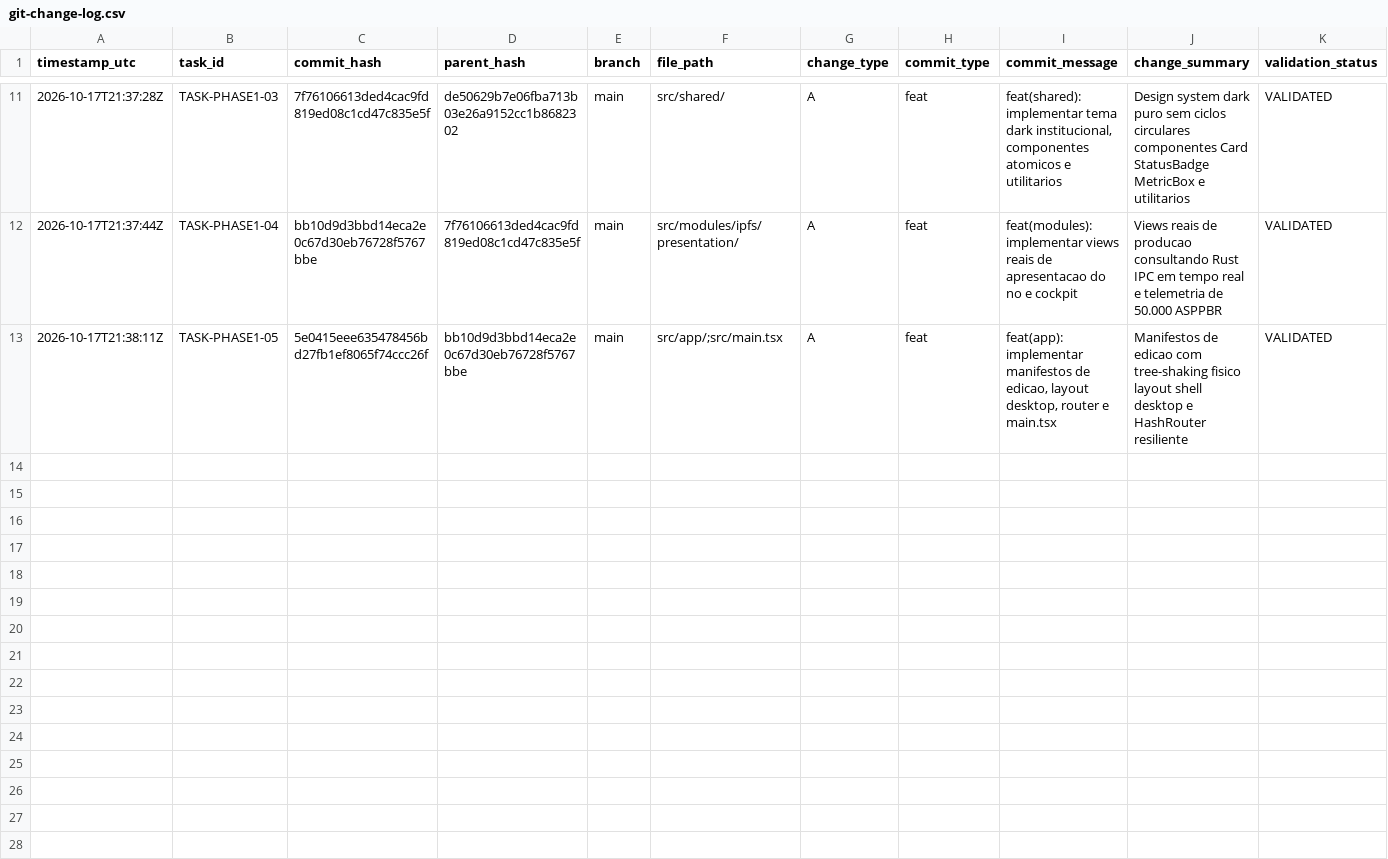
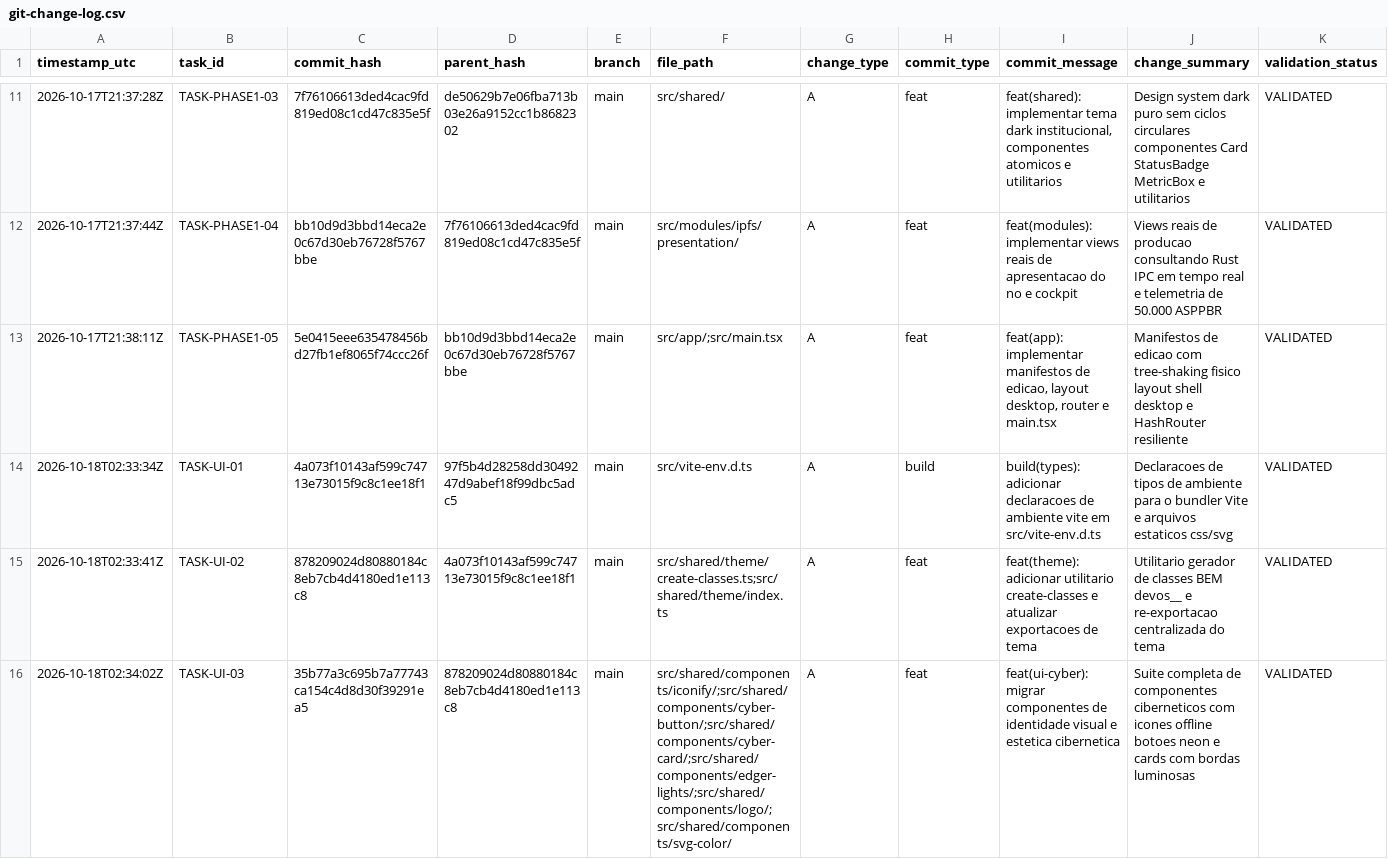
Before and after one commit to ASPPIBRA-DAO/DevOS-Desktop, a CSV file: audit/git-change-log.csv, drawn as a sheet; only a part is shown, gaps mark what is left out; rows hold the shown columns only; the diff covers the shown part only; the diff names each change by its address in the sheet, - before the commit and + after, or states it on an @@ line.

Commit message:
docs(audit): atualizar log de auditoria com migracao completa dos componentes de UI Nivel 1

```diff
--- a/audit/git-change-log.csv
+++ b/audit/git-change-log.csv
+row 14: 2026-10-18T02:33:34Z | TASK-UI-01 | 4a073f10143af599c74713e73015f9c8c1ee18f1 | 97f5b4d28258dd3049247d9abef18f99dbc5adc5 | main | src/vite-env.d.ts | A | build | build(types): adicionar declaracoes de ambiente vite em src/vite-env.d.ts | Declaracoes de tipos de ambiente para o bundler Vite e arquivos estaticos css/svg | VALIDATED
+row 15: 2026-10-18T02:33:41Z | TASK-UI-02 | 878209024d80880184c8eb7cb4d4180ed1e113c8 | 4a073f10143af599c74713e73015f9c8c1ee18f1 | main | src/shared/theme/create-classes.ts;src/shared/theme/index.ts | A | feat | feat(theme): adicionar utilitario create-classes e atualizar exportacoes de tema | Utilitario gerador de classes BEM devos__ e re-exportacao centralizada do tema | VALIDATED
+row 16: 2026-10-18T02:34:02Z | TASK-UI-03 | 35b77a3c695b7a77743ca154c4d8d30f39291ea5 | 878209024d80880184c8eb7cb4d4180ed1e113c8 | main | src/shared/components/iconify/;src/shared/components/cyber-button/;src/shared/components/cyber-card/;src/shared/components/edger-lights/;src/shared/components/logo/;src/shared/components/svg-color/ | A | feat | feat(ui-cyber): migrar componentes de identidade visual e estetica cibernetica | Suite completa de componentes ciberneticos com icones offline botoes neon e cards com bordas luminosas | VALIDATED
```
Also changed, not shown: 6 added rows elsewhere in this file.
